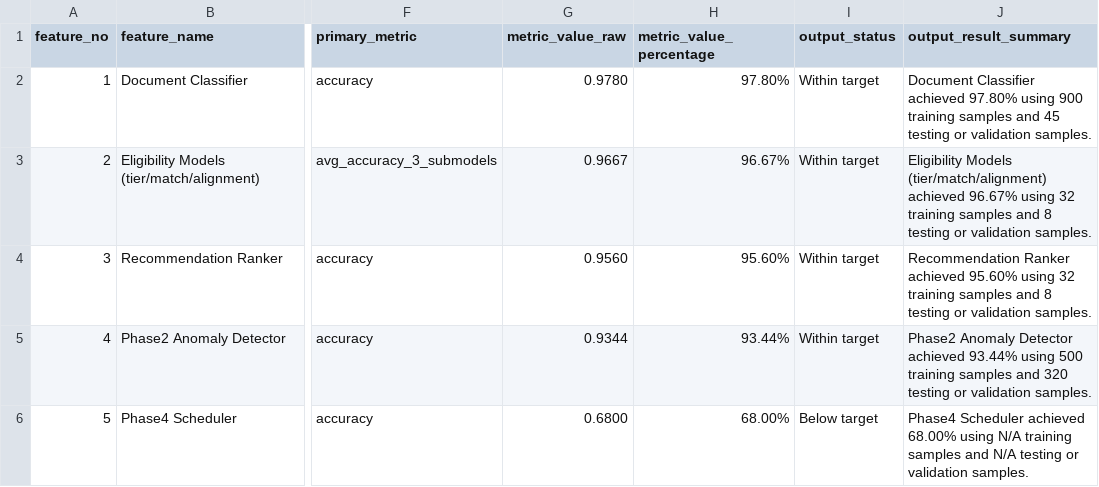
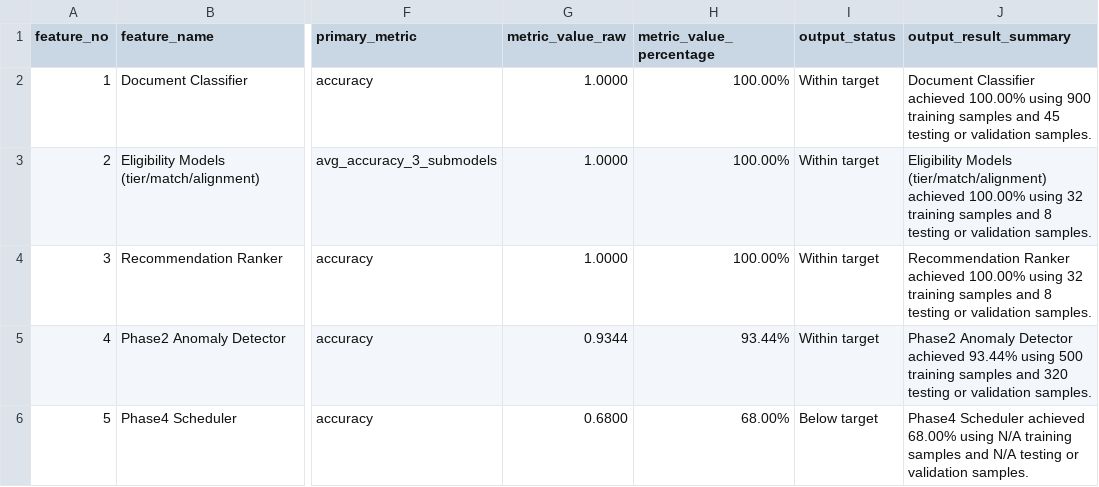
Before and after one commit to DinethiWijesinghe/multiagent, a CSV file: reports/feature_accuracy_percentages.csv, drawn as a sheet; only a part is shown, gaps mark what is left out; the diff names each change by its address in the sheet, - before the commit and + after, or states it on an @@ line.

```diff
--- a/reports/feature_accuracy_percentages.csv
+++ b/reports/feature_accuracy_percentages.csv
-G2 (metric_value_raw): 0.9780
+G2 (metric_value_raw): 1.0000
-H2 (metric_value_percentage): 97.80%
+H2 (metric_value_percentage): 100.00%
-J2 (output_result_summary): …Classifier achieved 97.80% using 900…
+J2 (output_result_summary): …Classifier achieved 100.00% using 900…
-G3 (metric_value_raw): 0.9667
+G3 (metric_value_raw): 1.0000
-H3 (metric_value_percentage): 96.67%
+H3 (metric_value_percentage): 100.00%
-J3 (output_result_summary): …(tier/match/alignment) achieved 96.67% using 32…
+J3 (output_result_summary): …(tier/match/alignment) achieved 100.00% using 32…
-G4 (metric_value_raw): 0.9560
+G4 (metric_value_raw): 1.0000
-H4 (metric_value_percentage): 95.60%
+H4 (metric_value_percentage): 100.00%
-J4 (output_result_summary): …Ranker achieved 95.60% using 32…
+J4 (output_result_summary): …Ranker achieved 100.00% using 32…
```
Also changed, not shown: reports/accuracy_summary.csv, 6 other files.
